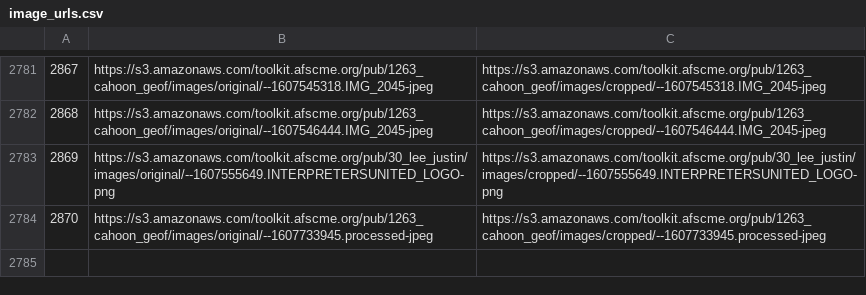
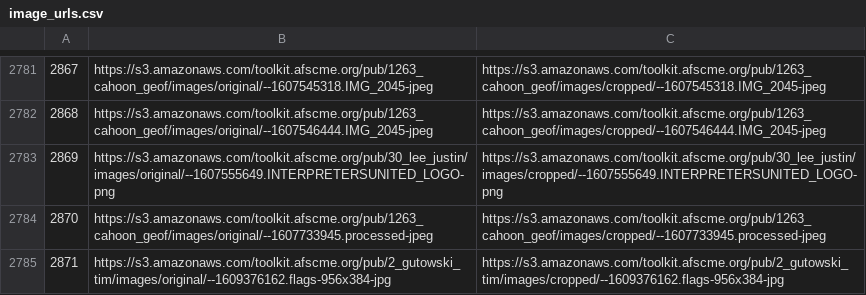
Before and after one commit to timgut/marketing-toolkit, a CSV file: db/paperclip/data/image_urls.csv, drawn as a sheet; only a part is shown, gaps mark what is left out.

```diff
--- a/db/paperclip/data/image_urls.csv
+++ b/db/paperclip/data/image_urls.csv
@@ -2784 +2784,2 @@
 2870,https://s3.amazonaws.com/toolkit.afscme.org/pub/1263_cahoon_geof/images/original/--1607733945.processed-jpeg,https://s3.amazonaws.com/toolkit.afscme.org/pub/1263_cahoon_geof/images/cropped/--1607733945.processed-jpeg
+2871,https://s3.amazonaws.com/toolkit.afscme.org/pub/2_gutowski_tim/images/original/--1609376162.flags-956x384-jpg,https://s3.amazonaws.com/toolkit.afscme.org/pub/2_gutowski_tim/images/cropped/--1609376162.flags-956x384-jpg
```
Also changed, not shown: db/paperclip/data/images_users.csv, db/paperclip/data/users.csv, 4 other files.
